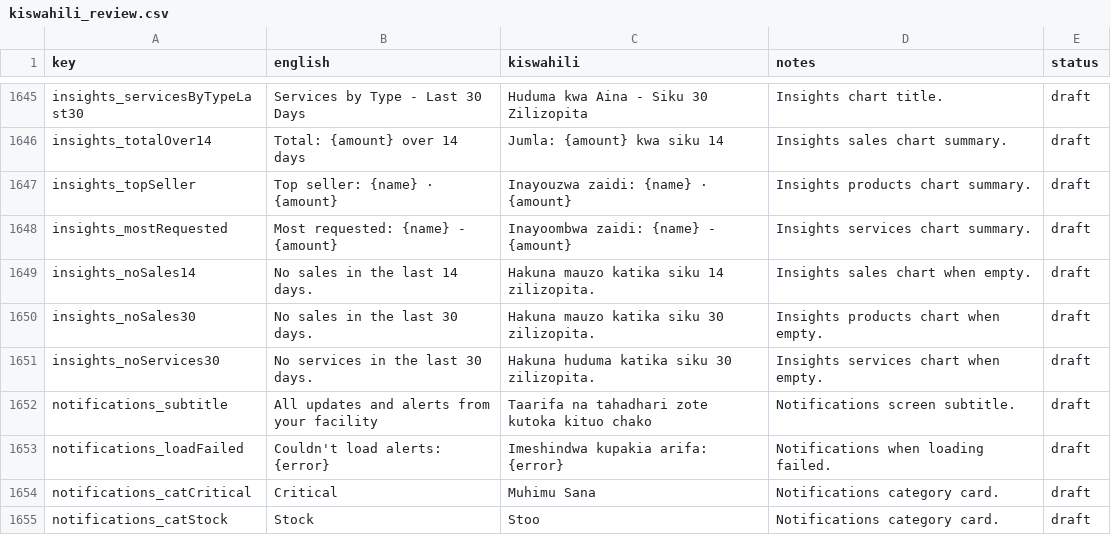
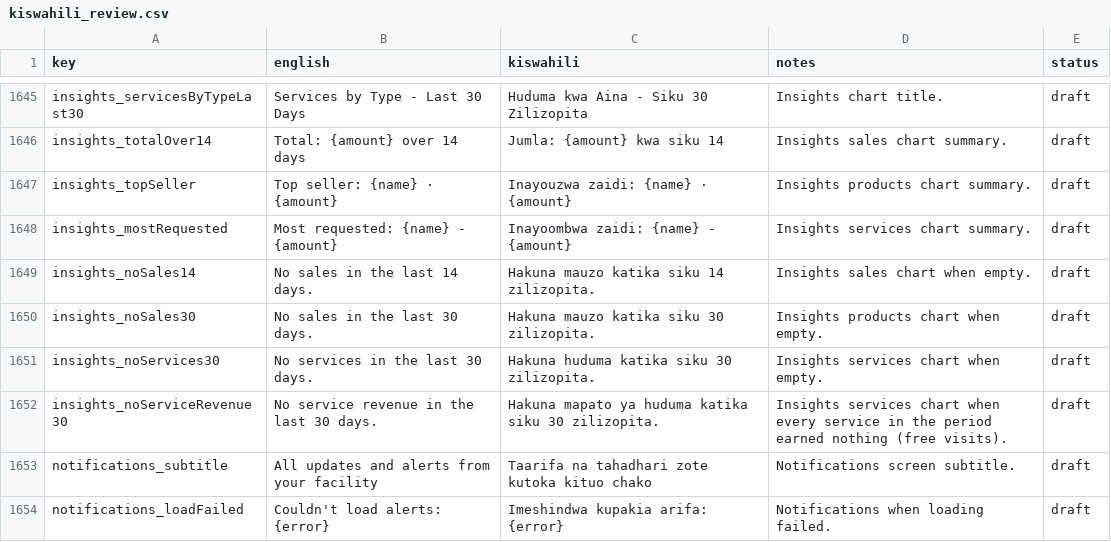
Before and after one commit to shanelvmi/VetBiz-Pro, a CSV file: docs/kiswahili_review.csv, drawn as a sheet; only a part is shown, gaps mark what is left out; the shorter side is filled out with more unchanged rows.

```diff
--- a/docs/kiswahili_review.csv
+++ b/docs/kiswahili_review.csv
@@ -1657,2 +1657,3 @@ insights_noSales30,No sales in the last 30 days.,Hakuna mauzo katika siku 30 zil
 insights_noServices30,No services in the last 30 days.,Hakuna huduma katika siku 30 zilizopita.,Insights services chart when empty.,draft
+insights_noServiceRevenue30,No service revenue in the last 30 days.,Hakuna mapato ya huduma katika siku 30 zilizopita.,Insights services chart when every service in the period earned nothing (free visits).,draft
 notifications_subtitle,All updates and alerts from your facility,Taarifa na tahadhari zote kutoka kituo chako,Notifications screen subtitle.,draft
```
Also changed, not shown: 10 other files.
